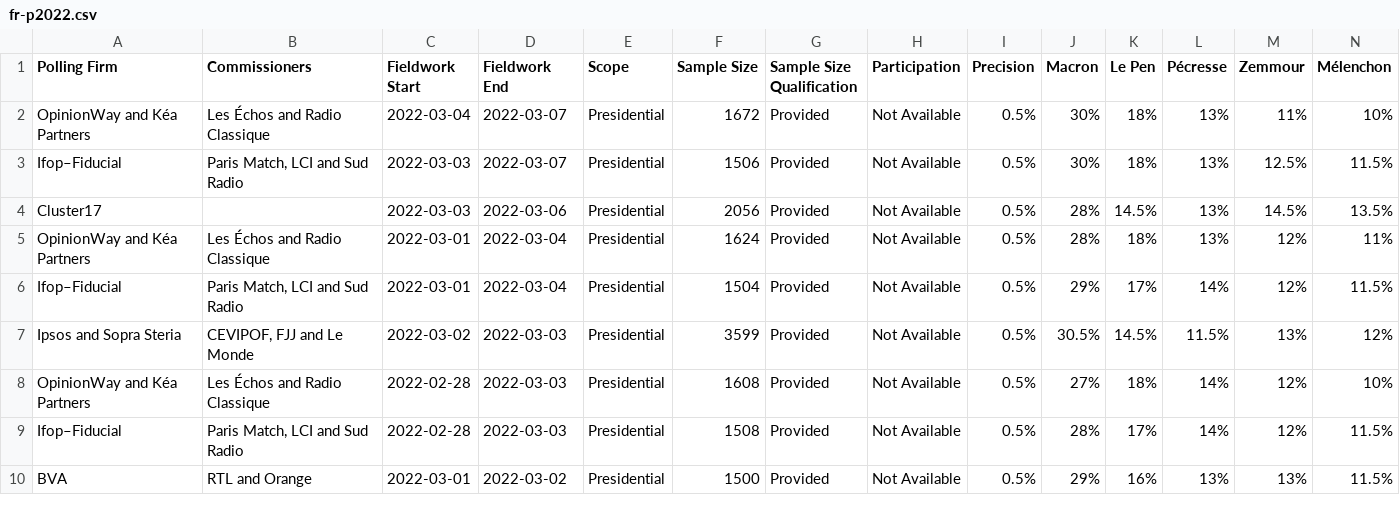
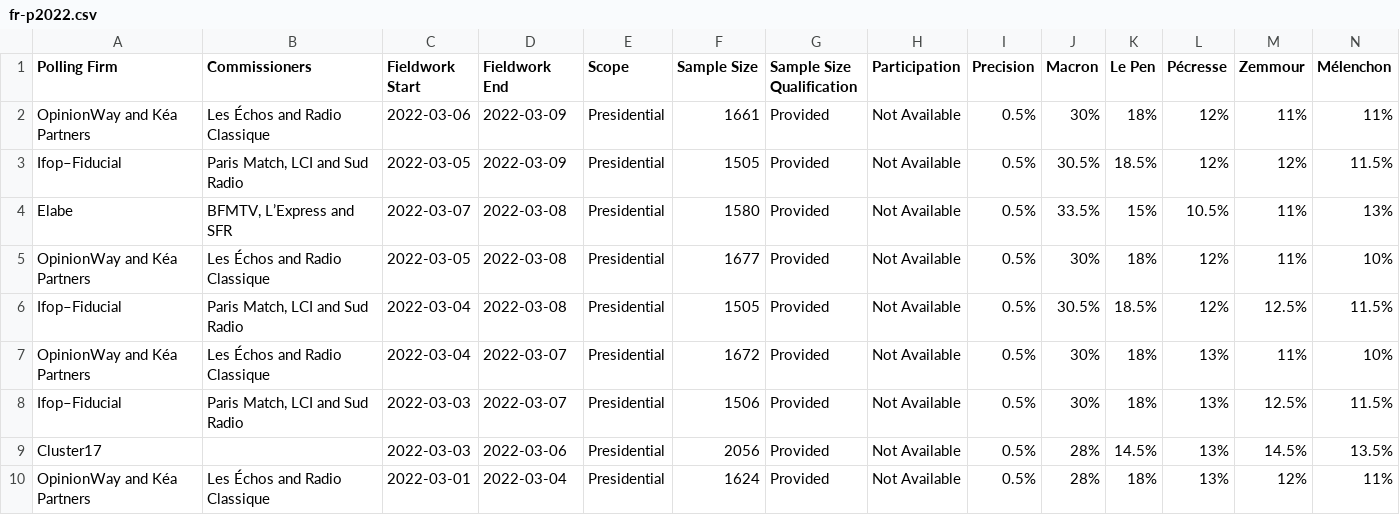
Before and after one commit to filipvanlaenen/eopaod, a CSV file: docs/fr-p2022.csv, drawn as a sheet; only a part is shown; the shorter side is filled out with more unchanged rows; rows hold the shown columns only; the diff names each change by its address in the sheet, - before the commit and + after, or states it on an @@ line.

```diff
--- a/docs/fr-p2022.csv
+++ b/docs/fr-p2022.csv
+row 2: OpinionWay and Kéa Partners | Les Échos and Radio Classique | 2022-03-06 | 2022-03-09 | Presidential | 1661 | Provided | Not Available | 0.5% | 30% | 18% | 12% | 11% | 11%
+row 3: Ifop–Fiducial | Paris Match, LCI and Sud Radio | 2022-03-05 | 2022-03-09 | Presidential | 1505 | Provided | Not Available | 0.5% | 30.5% | 18.5% | 12% | 12% | 11.5%
+row 4: Elabe | BFMTV, L’Express and SFR | 2022-03-07 | 2022-03-08 | Presidential | 1580 | Provided | Not Available | 0.5% | 33.5% | 15% | 10.5% | 11% | 13%
+row 5: OpinionWay and Kéa Partners | Les Échos and Radio Classique | 2022-03-05 | 2022-03-08 | Presidential | 1677 | Provided | Not Available | 0.5% | 30% | 18% | 12% | 11% | 10%
+row 6: Ifop–Fiducial | Paris Match, LCI and Sud Radio | 2022-03-04 | 2022-03-08 | Presidential | 1505 | Provided | Not Available | 0.5% | 30.5% | 18.5% | 12% | 12.5% | 11.5%
```
Also changed, not shown: docs/fr.csv.
